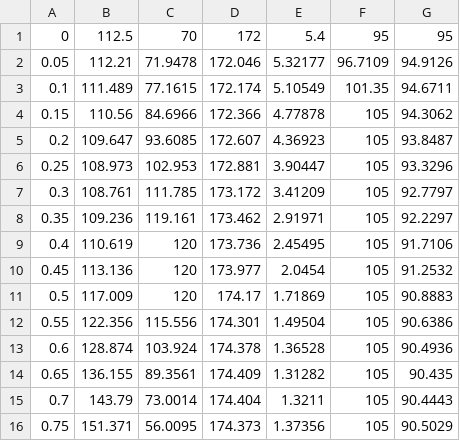
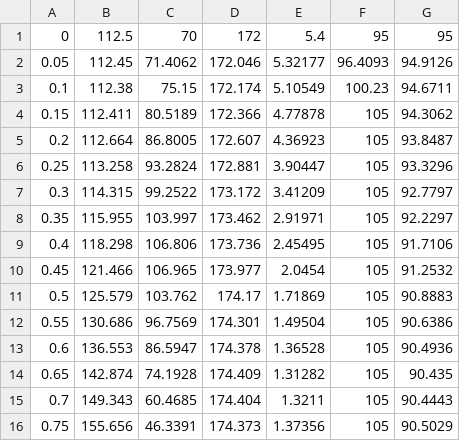
Before and after one commit to capstonealex/exo, a CSV file: TrajectoryCSV/SteppingLeftStairDown.csv, drawn as a sheet; only a part is shown; the diff covers the shown part only.

```diff
--- a/TrajectoryCSV/SteppingLeftStairDown.csv
+++ b/TrajectoryCSV/SteppingLeftStairDown.csv
@@ -1,16 +1,16 @@
 0,112.5,70,172,5.4,95,95,
-0.05,112.21,71.9478,172.046,5.32177,96.7109,94.9126,
-0.1,111.489,77.1615,172.174,5.10549,101.35,94.6711,
-0.15,110.56,84.6966,172.366,4.77878,105,94.3062,
-0.2,109.647,93.6085,172.607,4.36923,105,93.8487,
-0.25,108.973,102.953,172.881,3.90447,105,93.3296,
-0.3,108.761,111.785,173.172,3.41209,105,92.7797,
-0.35,109.236,119.161,173.462,2.91971,105,92.2297,
-0.4,110.619,120,173.736,2.45495,105,91.7106,
-0.45,113.136,120,173.977,2.0454,105,91.2532,
-0.5,117.009,120,174.17,1.71869,105,90.8883,
-0.55,122.356,115.556,174.301,1.49504,105,90.6386,
-0.6,128.874,103.924,174.378,1.36528,105,90.4936,
-0.65,136.155,89.3561,174.409,1.31282,105,90.435,
-0.7,143.79,73.0014,174.404,1.3211,105,90.4443,
-0.75,151.371,56.0095,174.373,1.37356,105,90.5029,
+0.05,112.45,71.4062,172.046,5.32177,96.4093,94.9126,
+0.1,112.38,75.15,172.174,5.10549,100.23,94.6711,
+0.15,112.411,80.5189,172.366,4.77878,105,94.3062,
+0.2,112.664,86.8005,172.607,4.36923,105,93.8487,
+0.25,113.258,93.2824,172.881,3.90447,105,93.3296,
+0.3,114.315,99.2522,173.172,3.41209,105,92.7797,
+0.35,115.955,103.997,173.462,2.91971,105,92.2297,
+0.4,118.298,106.806,173.736,2.45495,105,91.7106,
+0.45,121.466,106.965,173.977,2.0454,105,91.2532,
+0.5,125.579,103.762,174.17,1.71869,105,90.8883,
+0.55,130.686,96.7569,174.301,1.49504,105,90.6386,
+0.6,136.553,86.5947,174.378,1.36528,105,90.4936,
+0.65,142.874,74.1928,174.409,1.31282,105,90.435,
+0.7,149.343,60.4685,174.404,1.3211,105,90.4443,
+0.75,155.656,46.3391,174.373,1.37356,105,90.5029,
```
Also changed, not shown: 13 edited cells elsewhere in this file, TrajectoryCSV/SteppingLeftStair.csv, TrajectoryCSV/SteppingRightStair.csv, 8 other files.
